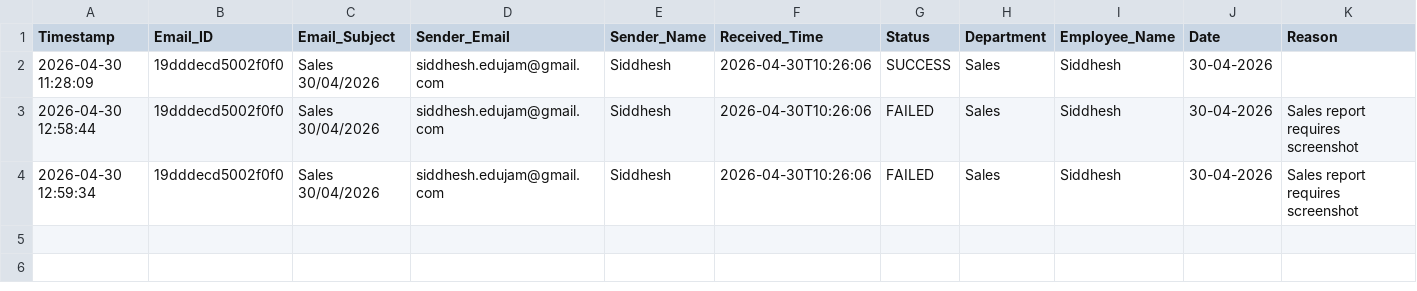
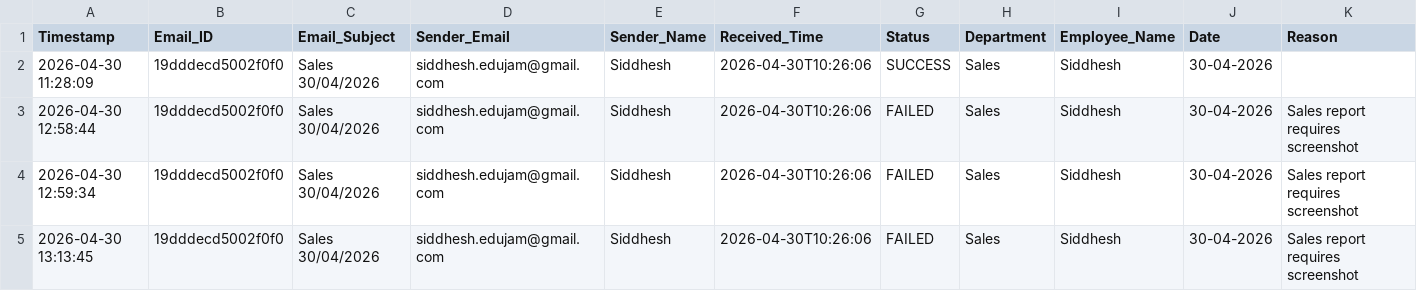
Before and after one commit to Hardik0241/Report_Automation, a CSV file: Working_Report_Editor/logs/processing_logs.csv, drawn as a sheet; only a part is shown; rows hold the shown columns only; the diff names each change by its address in the sheet, - before the commit and + after, or states it on an @@ line.

```diff
--- a/Working_Report_Editor/logs/processing_logs.csv
+++ b/Working_Report_Editor/logs/processing_logs.csv
+row 5: 2026-04-30 13:13:45 | 19dddecd5002f0f0 | Sales 30/04/2026 | siddhesh.edujam@gmail.com | Siddhesh | 2026-04-30T10:26:06 | FAILED | Sales | Siddhesh | 30-04-2026 | Sales report requires screenshot
```
